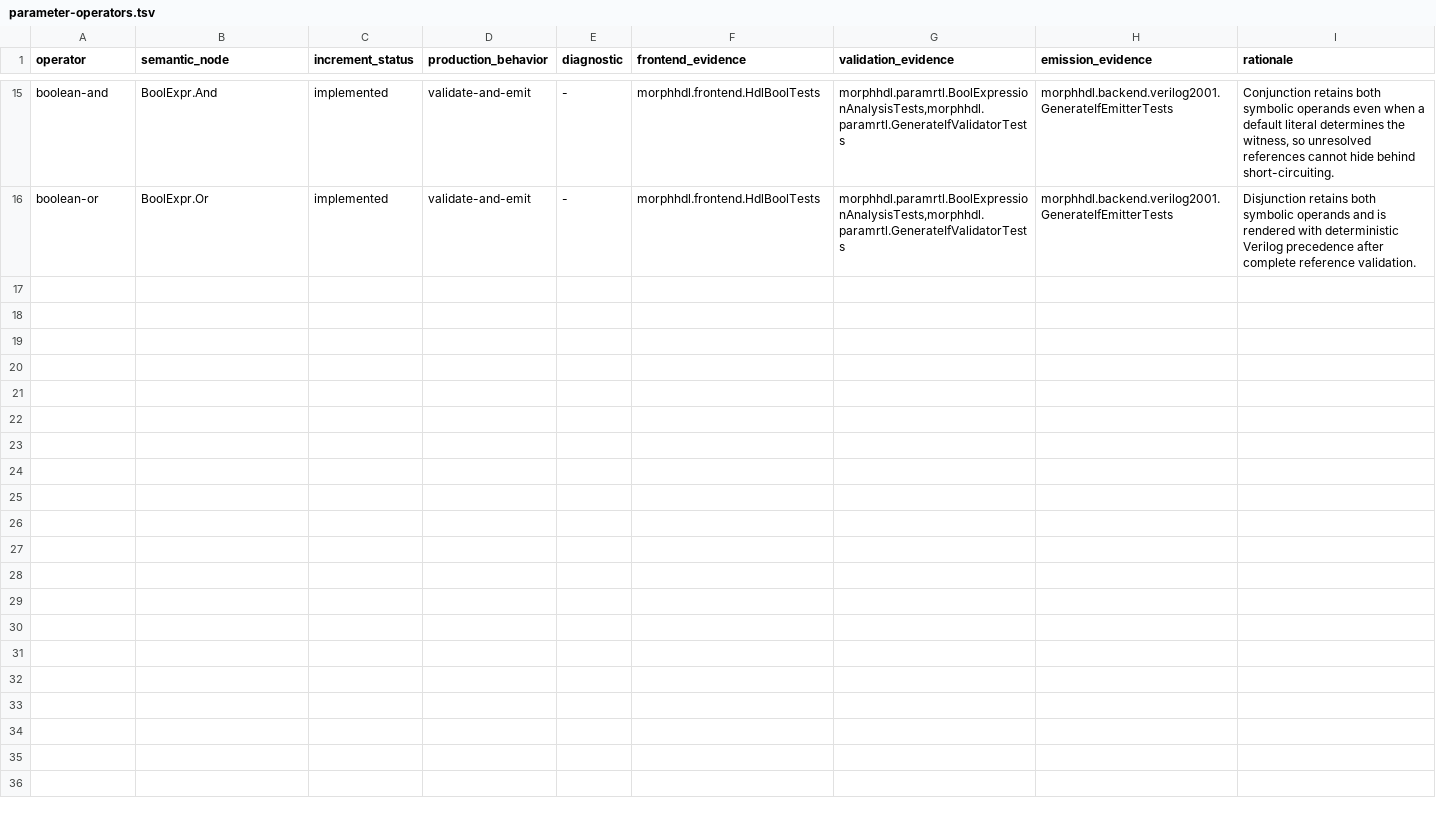
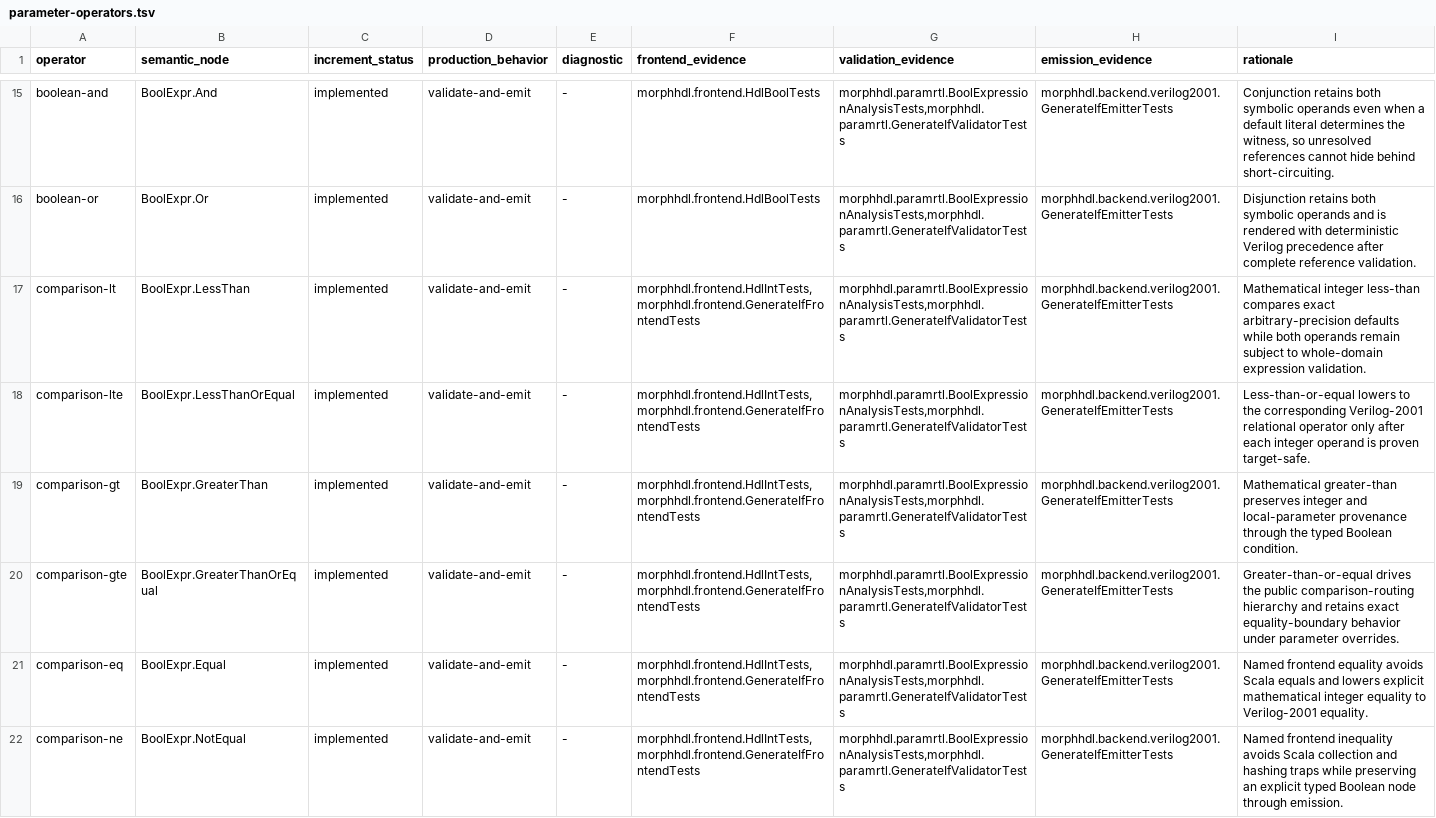
Before and after one commit to pysolvesemi/MorphHDL, a TSV file: morphhdl/contracts/parameter-operators.tsv, drawn as a sheet; only a part is shown, gaps mark what is left out.

Commit message:
Increment 10: add typed integer comparisons
Add exact HdlInt comparison capture, validation, and Verilog-2001 emission, plus a sixth comparison-routing MorphVerilog contract fixture.

```diff
--- a/morphhdl/contracts/parameter-operators.tsv
+++ b/morphhdl/contracts/parameter-operators.tsv
@@ -16 +16,7 @@ boolean-and	BoolExpr.And	implemented	validate-and-emit	-	morphhdl.frontend.HdlBo
 boolean-or	BoolExpr.Or	implemented	validate-and-emit	-	morphhdl.frontend.HdlBoolTests	morphhdl.paramrtl.BoolExpressionAnalysisTests,morphhdl.paramrtl.GenerateIfValidatorTests	morphhdl.backend.verilog2001.GenerateIfEmitterTests	Disjunction retains both symbolic operands and is rendered with deterministic Verilog precedence after complete reference validation.
+comparison-lt	BoolExpr.LessThan	implemented	validate-and-emit	-	morphhdl.frontend.HdlIntTests,morphhdl.frontend.GenerateIfFrontendTests	morphhdl.paramrtl.BoolExpressionAnalysisTests,morphhdl.paramrtl.GenerateIfValidatorTests	morphhdl.backend.verilog2001.GenerateIfEmitterTests	Mathematical integer less-than compares exact arbitrary-precision defaults while both operands remain subject to whole-domain expression validation.
+comparison-lte	BoolExpr.LessThanOrEqual	implemented	validate-and-emit	-	morphhdl.frontend.HdlIntTests,morphhdl.frontend.GenerateIfFrontendTests	morphhdl.paramrtl.BoolExpressionAnalysisTests,morphhdl.paramrtl.GenerateIfValidatorTests	morphhdl.backend.verilog2001.GenerateIfEmitterTests	Less-than-or-equal lowers to the corresponding Verilog-2001 relational operator only after each integer operand is proven target-safe.
+comparison-gt	BoolExpr.GreaterThan	implemented	validate-and-emit	-	morphhdl.frontend.HdlIntTests,morphhdl.frontend.GenerateIfFrontendTests	morphhdl.paramrtl.BoolExpressionAnalysisTests,morphhdl.paramrtl.GenerateIfValidatorTests	morphhdl.backend.verilog2001.GenerateIfEmitterTests	Mathematical greater-than preserves integer and local-parameter provenance through the typed Boolean condition.
+comparison-gte	BoolExpr.GreaterThanOrEqual	implemented	validate-and-emit	-	morphhdl.frontend.HdlIntTests,morphhdl.frontend.GenerateIfFrontendTests	morphhdl.paramrtl.BoolExpressionAnalysisTests,morphhdl.paramrtl.GenerateIfValidatorTests	morphhdl.backend.verilog2001.GenerateIfEmitterTests	Greater-than-or-equal drives the public comparison-routing hierarchy and retains exact equality-boundary behavior under parameter overrides.
+comparison-eq	BoolExpr.Equal	implemented	validate-and-emit	-	morphhdl.frontend.HdlIntTests,morphhdl.frontend.GenerateIfFrontendTests	morphhdl.paramrtl.BoolExpressionAnalysisTests,morphhdl.paramrtl.GenerateIfValidatorTests	morphhdl.backend.verilog2001.GenerateIfEmitterTests	Named frontend equality avoids Scala equals and lowers explicit mathematical integer equality to Verilog-2001 equality.
+comparison-ne	BoolExpr.NotEqual	implemented	validate-and-emit	-	morphhdl.frontend.HdlIntTests,morphhdl.frontend.GenerateIfFrontendTests	morphhdl.paramrtl.BoolExpressionAnalysisTests,morphhdl.paramrtl.GenerateIfValidatorTests	morphhdl.backend.verilog2001.GenerateIfEmitterTests	Named frontend inequality avoids Scala collection and hashing traps while preserving an explicit typed Boolean node through emission.
```
Also changed, not shown: morphhdl/contracts/validation-parity.tsv, 38 other files.
